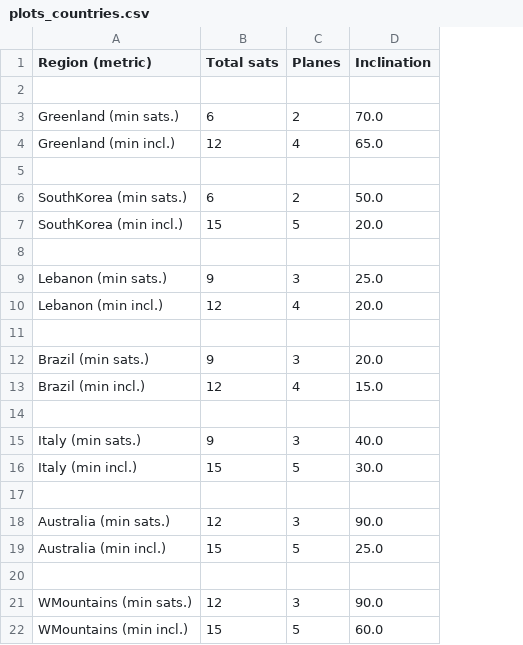
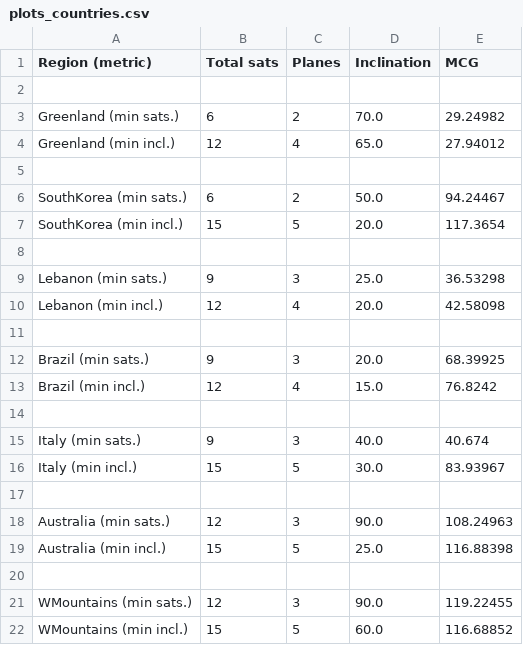
Before and after one commit to dev-pol/CPGD-dev, a CSV file: paper_results/plots_countries.csv, drawn as a sheet; the diff names each change by its address in the sheet, - before the commit and + after, or states it on an @@ line.

Commit message:
Country table printout updated

```diff
--- a/paper_results/plots_countries.csv
+++ b/paper_results/plots_countries.csv
+column E (MCG), rows 3-22: 29.24982 | 27.94012 |  | 94.24467 | 117.3654 |  | 36.53298 | 42.58098 |  | 68.39925 | 76.8242 |  | 40.674 | 83.93967 |  | 108.24963 | 116.88398 |  | 119.22455 | 116.68852
```
Also changed, not shown: 1 other file.
